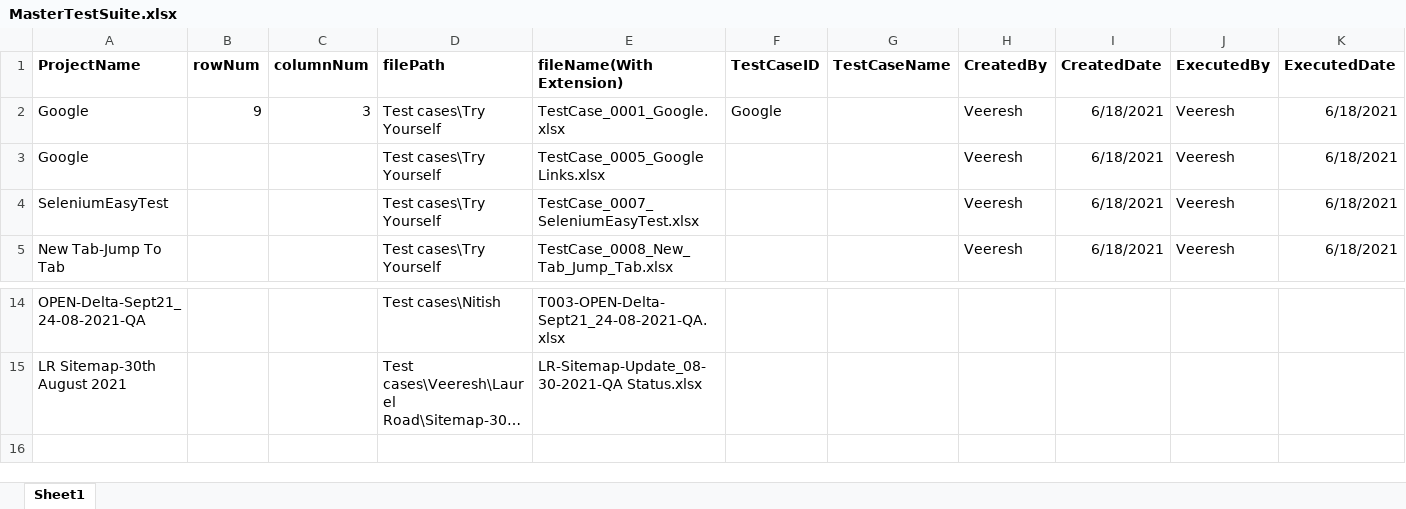
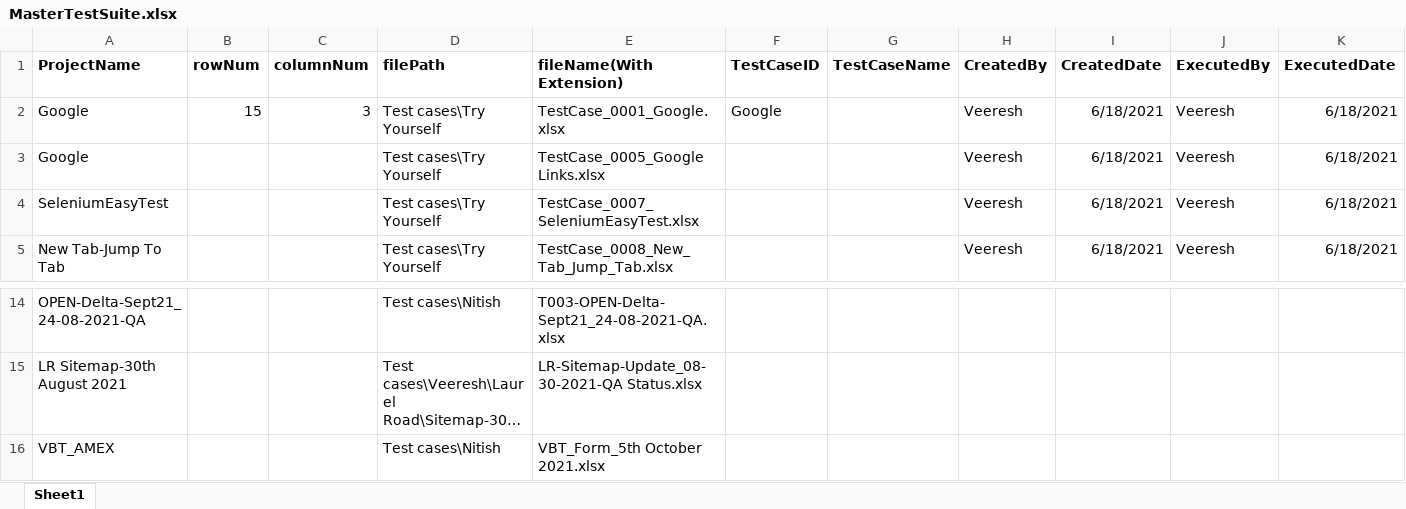
Before and after one commit to Kavyalakshmigk/hybridframework, an Excel workbook: MasterTestSuite.xlsx, sheet Sheet1, drawn as a sheet; only a part is shown, gaps mark what is left out; long unchanged cells end in …; values as stored, in another font and other column widths than the file's, no borders; rows hold the shown columns only; the diff names each change by its address in the sheet, - before the commit and + after, or states it on an @@ line.

Commit message:
Update MasterTestSuite.xlsx

```diff
--- a/MasterTestSuite.xlsx (sheet Sheet1)
+++ b/MasterTestSuite.xlsx (sheet Sheet1)
-B2 (rowNum): 9
+B2 (rowNum): 15
+row 16: VBT_AMEX |  |  | Test cases\Nitish | VBT_Form_5th October 2021.xlsx
```
